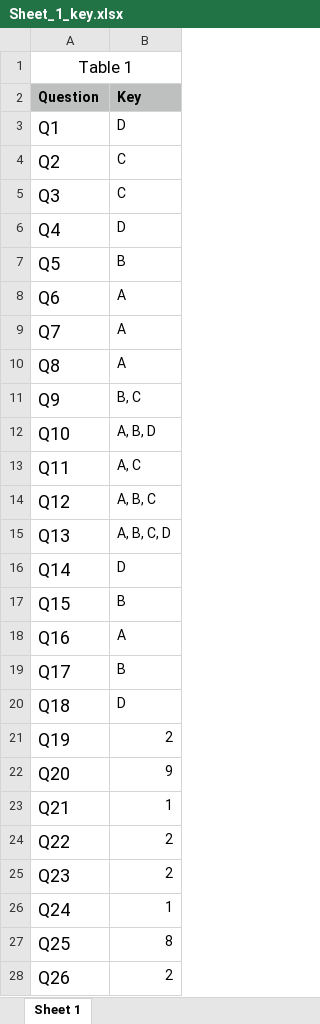
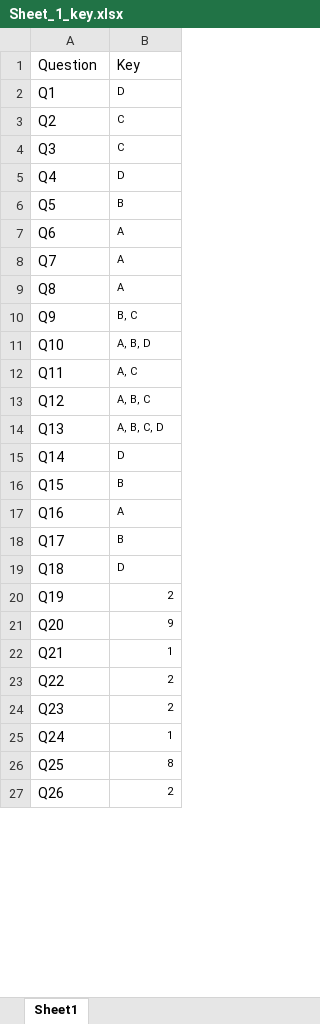
Before and after one commit to AbhiramanKuntimaddi/StudentAnalysis, an Excel workbook: data/Sheet_1_key.xlsx, sheet Sheet1, drawn as a sheet; only a part is shown; values as stored, in another font and other column widths than the file's, no borders; charts and pictures not drawn; removed rows and columns are numbered as before the commit, all else as after; the diff covers the shown part only; the diff names each change by its address in the sheet, - before the commit and + after, or states it on an @@ line.

Commit message:
Updated XLSX sheets.

```diff
--- a/data/Sheet_1_key.xlsx (sheet Sheet1)
+++ b/data/Sheet_1_key.xlsx (sheet Sheet1)
-sheet tab: Sheet 1
+sheet tab: Sheet1
-row 1: Table 1
@@ A1:B1 fill: #BDC0BF → none, bold: on → off @@
@@ A2:B27 text size: smaller @@
```
Also changed, not shown: cell formats elsewhere in this sheet, charts or pictures, 5 other files.
